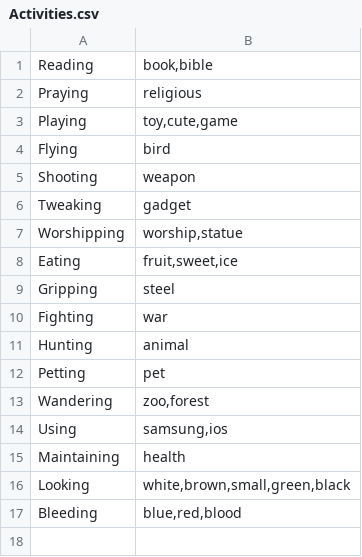
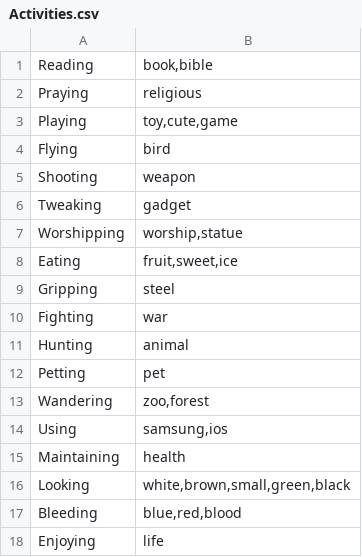
Before and after one commit to jscott1989/public-access-2, a CSV file: Assets/Activities.csv, drawn as a sheet; the diff names each change by its address in the sheet, - before the commit and + after, or states it on an @@ line.

Commit message:
Updated Activities CSV

```diff
--- a/Assets/Activities.csv
+++ b/Assets/Activities.csv
+row 18: Enjoying | life
```
